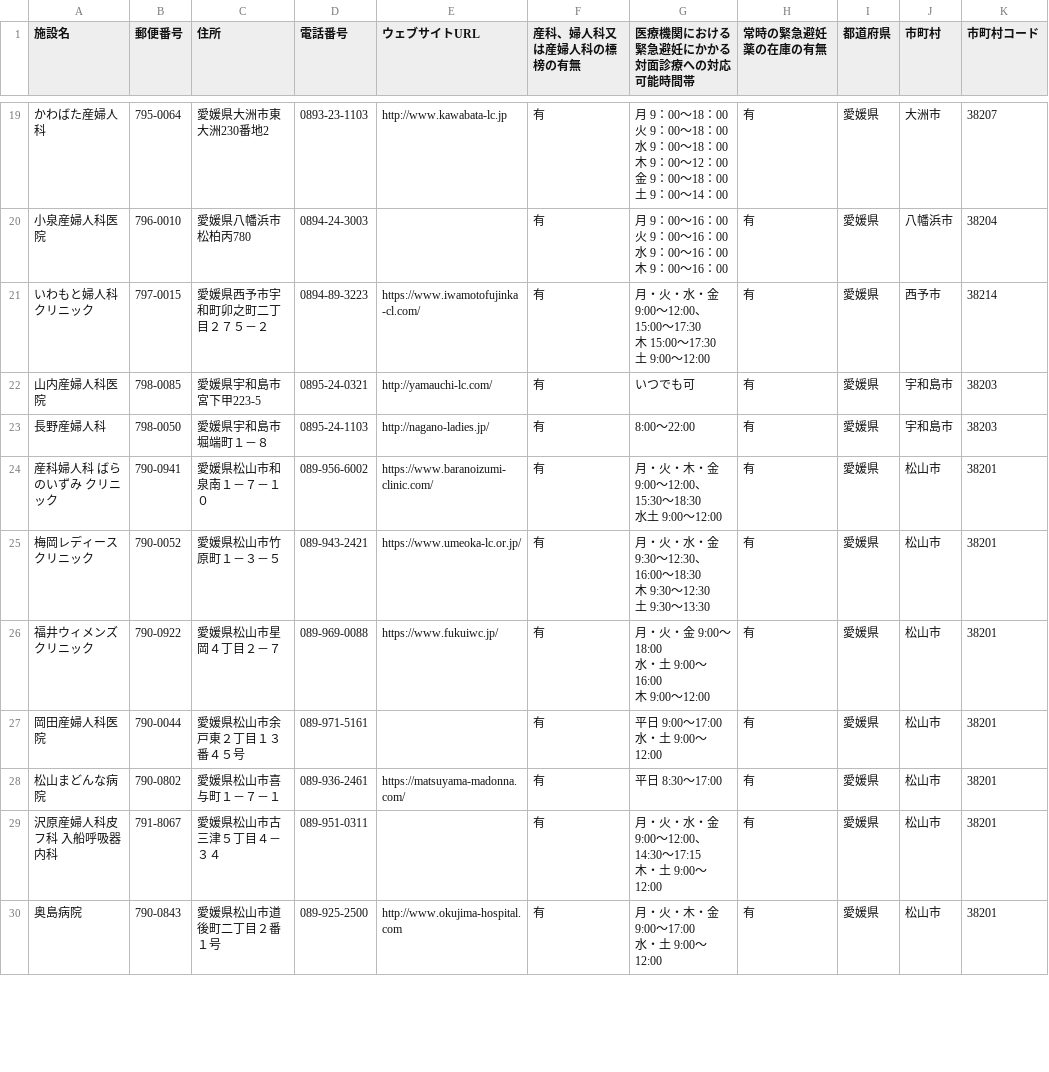
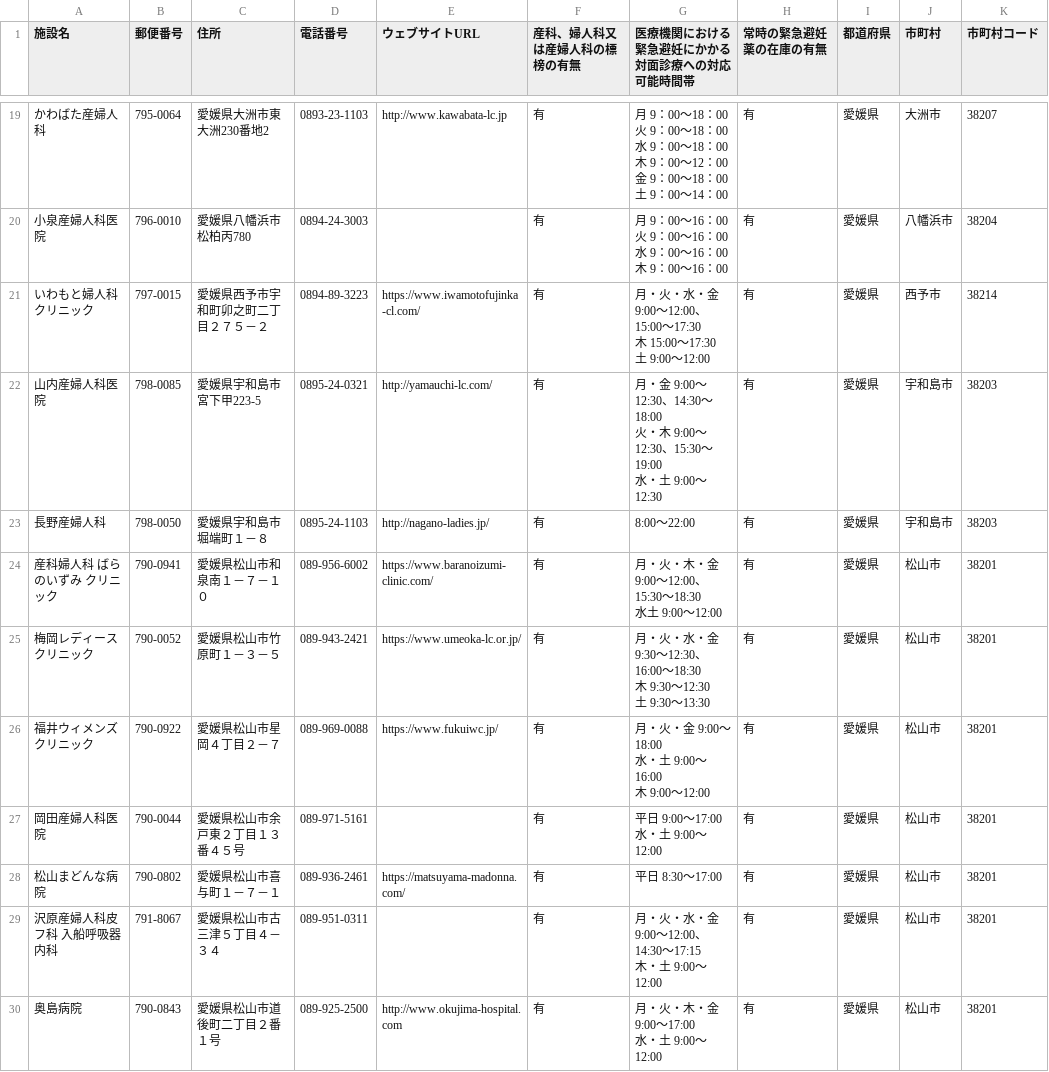
Before and after one commit to hello112334/opendata-pdf-to-csv, a CSV file: output_files/38_Ehime.csv, drawn as a sheet; only a part is shown, gaps mark what is left out; ↵ is a line break in a cell; the diff covers the shown part only; the diff names each change by its address in the sheet, - before the commit and + after, or states it on an @@ line.

```diff
--- a/output_files/38_Ehime.csv
+++ b/output_files/38_Ehime.csv
-G21 (医療機関における緊急避妊にかかる対面診療への対応可能時間帯): …9:00～12:00、 ↵ 15:00～17:30 ↵ 木…
+G21 (医療機関における緊急避妊にかかる対面診療への対応可能時間帯): …9:00～12:00、15:00～17:30 ↵ 木…
-G22 (医療機関における緊急避妊にかかる対面診療への対応可能時間帯): いつでも可
+G22 (医療機関における緊急避妊にかかる対面診療への対応可能時間帯): 月・金 9:00～12:30、14:30～18:00 ↵ 火・木 9:00～12:30、15:30～19:00 ↵ 水・土 9:00～12:30
-G24 (医療機関における緊急避妊にかかる対面診療への対応可能時間帯): 月・火・木・金 9:00～12:00、 ↵ 15:30～18:30 ↵ 水土 9:00～12:00
+G24 (医療機関における緊急避妊にかかる対面診療への対応可能時間帯): 月・火・木・金 9:00～12:00、15:30～18:30 ↵ 水土 9:00～12:00
-G25 (医療機関における緊急避妊にかかる対面診療への対応可能時間帯): …9:30～12:30、 ↵ 16:00～18:30 ↵ 木…
+G25 (医療機関における緊急避妊にかかる対面診療への対応可能時間帯): …9:30～12:30、16:00～18:30 ↵ 木…
-G29 (医療機関における緊急避妊にかかる対面診療への対応可能時間帯): …9:00～12:00、 ↵ 14:30～17:15 ↵ 木…
+G29 (医療機関における緊急避妊にかかる対面診療への対応可能時間帯): …9:00～12:00、14:30～17:15 ↵ 木…
```
Also changed, not shown: 19 edited cells elsewhere in this file, output_files/22_Shizuoka.csv, 6 other files.
